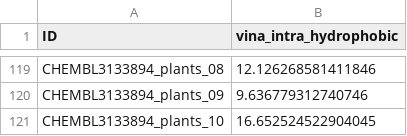
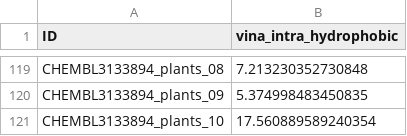
Before and after one commit to volkamerlab/MolDockLab, a CSV file: test_output/rescoring_results/vina_intra_hydrophobic/vina_intra_hydrophobic_rescoring.csv, drawn as a sheet; only a part is shown, gaps mark what is left out; the diff covers the shown part only; the diff names each change by its address in the sheet, - before the commit and + after, or states it on an @@ line.

```diff
--- a/test_output/rescoring_results/vina_intra_hydrophobic/vina_intra_hydrophobic_rescoring.csv
+++ b/test_output/rescoring_results/vina_intra_hydrophobic/vina_intra_hydrophobic_rescoring.csv
-B119 (vina_intra_hydrophobic): 12.126268581411846
+B119 (vina_intra_hydrophobic): 7.213230352730848
-B120 (vina_intra_hydrophobic): 9.636779312740746
+B120 (vina_intra_hydrophobic): 5.374998483450835
-B121 (vina_intra_hydrophobic): 16.652524522904045
+B121 (vina_intra_hydrophobic): 17.560889589240354
```
Also changed, not shown: 27 edited cells elsewhere in this file, test_output/rescoring_results/all_rescoring_results.csv, test_output/rescoring_results/all_rescoring_results_merged.csv, 37 other files.
